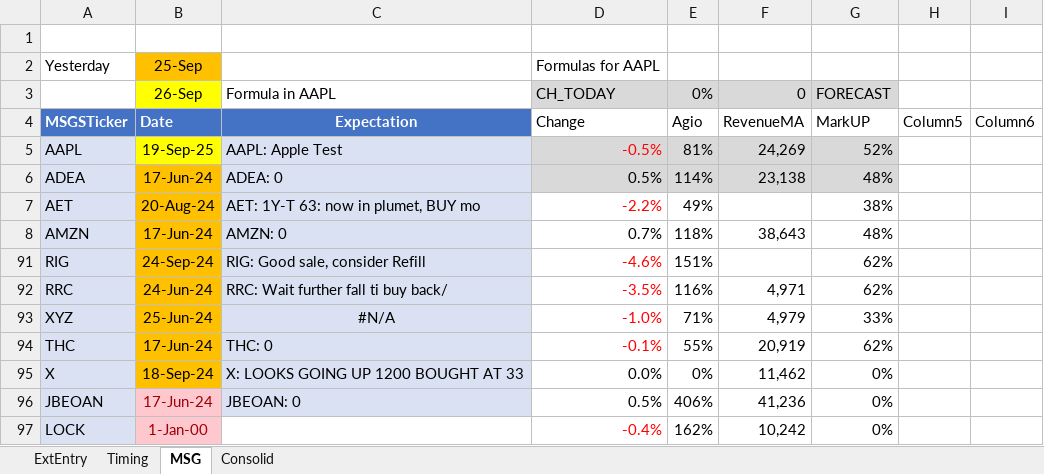
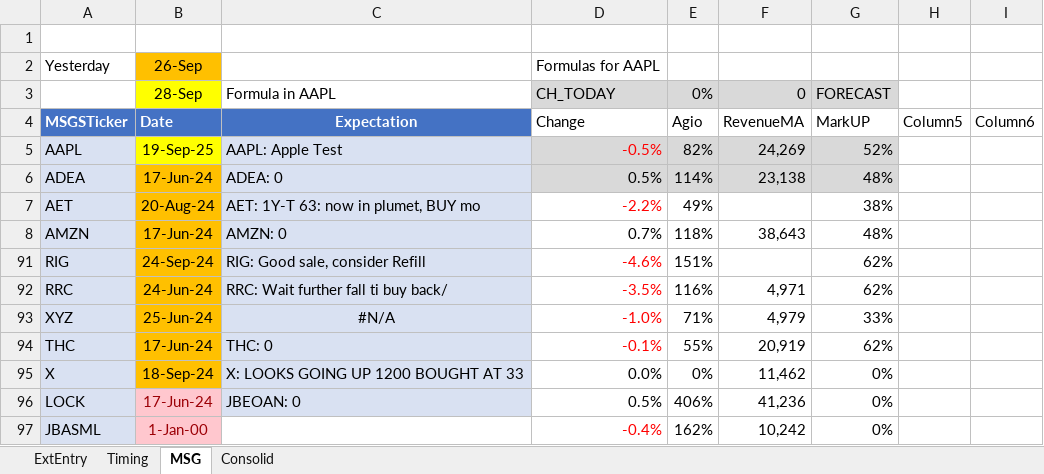
Before and after one commit to KostaDY/NikyClean, an Excel workbook: RTMED.xlsm, sheet MSG, drawn as a sheet; values as stored, in another font and other column widths than the file's, no borders; charts and pictures and conditional formats and table styles not drawn; the diff names each change by its address in the sheet, - before the commit and + after, or states it on an @@ line.

```diff
--- a/RTMED.xlsm (sheet MSG)
+++ b/RTMED.xlsm (sheet MSG)
-B2: 25-Sep
+B2: 26-Sep
-B3: 26-Sep
+B3: 28-Sep
-E5: 81%
+E5: 82%
-A96: JBEOAN
+A96: LOCK
-A97: LOCK
+A97: JBASML
```
Also changed, not shown: sheet ExtEntry, sheet Timing, sheet Consolid, formulas that keep their value, Ticker_DataLocal.xlsx, 3 other files.
